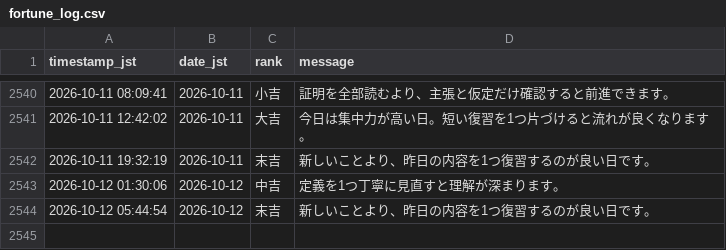
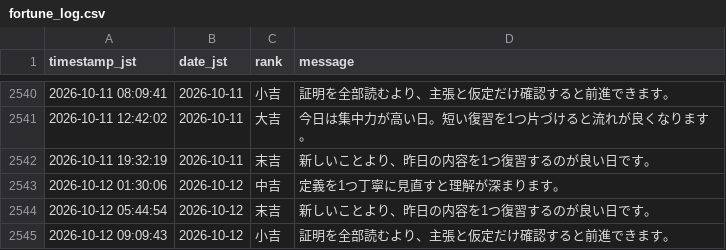
Before and after one commit to aimathstats/auto_repo, a CSV file: logs/fortune_log.csv, drawn as a sheet; only a part is shown, gaps mark what is left out; the diff names each change by its address in the sheet, - before the commit and + after, or states it on an @@ line.

```diff
--- a/logs/fortune_log.csv
+++ b/logs/fortune_log.csv
+row 2545: 2026-10-12 09:09:43 | 2026-10-12 | 小吉 | 証明を全部読むより、主張と仮定だけ確認すると前進できます。
```
Also changed, not shown: 1 other file.
